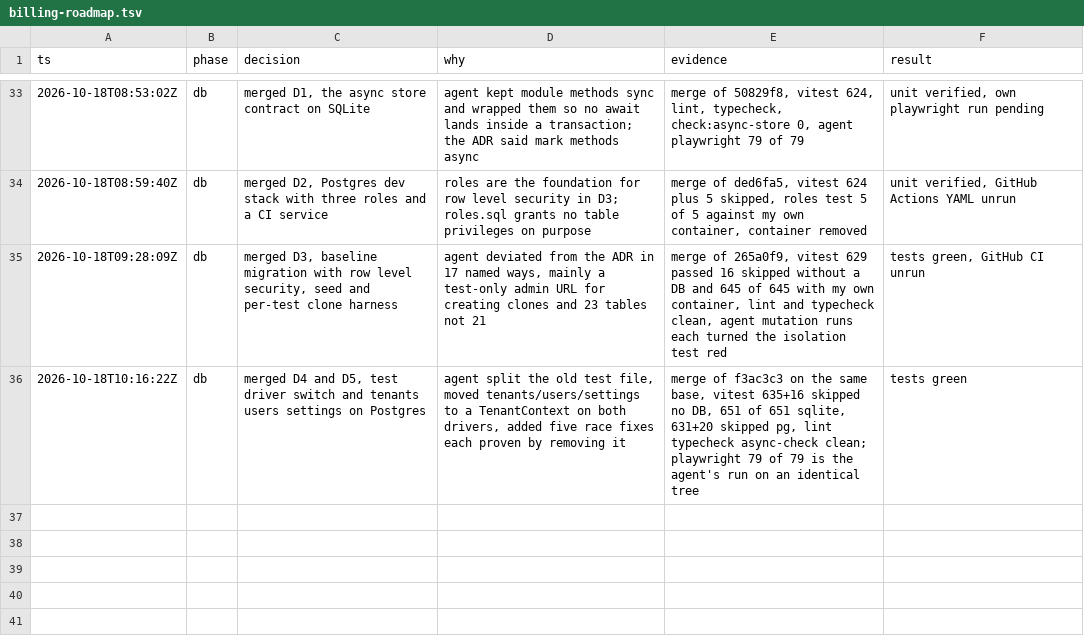
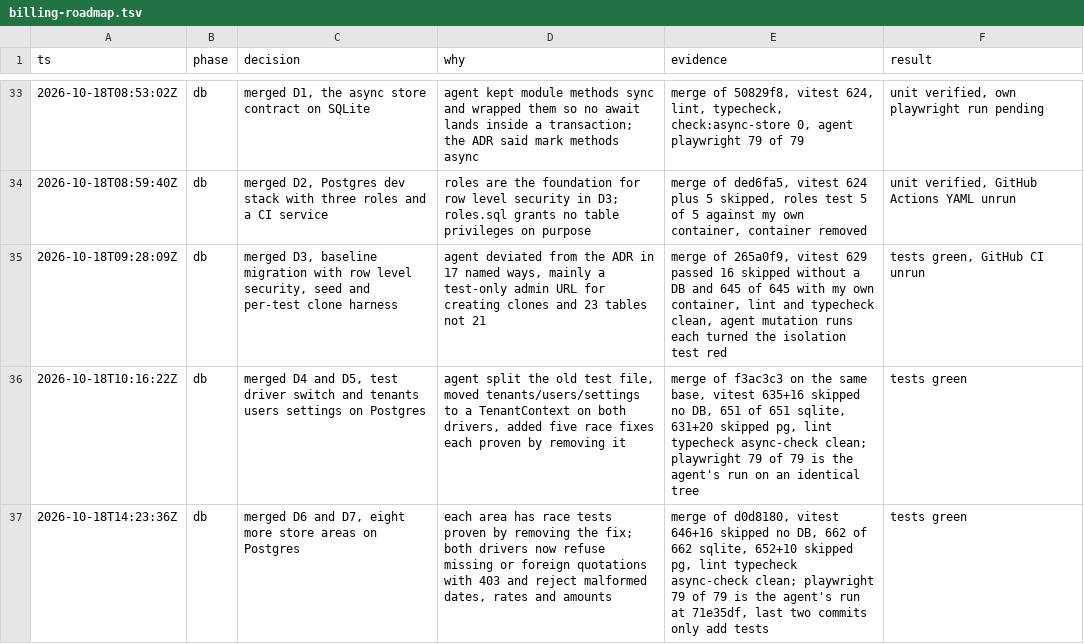
Before and after one commit to intelligriptechnologies-cyber/ClientBillingService, a TSV file: .audit/billing-roadmap.tsv, drawn as a sheet; only a part is shown, gaps mark what is left out; the diff names each change by its address in the sheet, - before the commit and + after, or states it on an @@ line.

```diff
--- a/.audit/billing-roadmap.tsv
+++ b/.audit/billing-roadmap.tsv
+row 37: 2026-10-18T14:23:36Z | db | merged D6 and D7, eight more store areas on Postgres | each area has race tests proven by removing the fix; both drivers now refuse missing or foreign quotations with 403 and reject malformed dates, rates and amounts | merge of d0d8180, vitest 646+16 skipped no DB, 662 of 662 sqlite, 652+10 skipped pg, lint typecheck async-check clean; playwright 79 of 79 is the agent's run at 71e35df, last two commits only add tests | tests green
```
